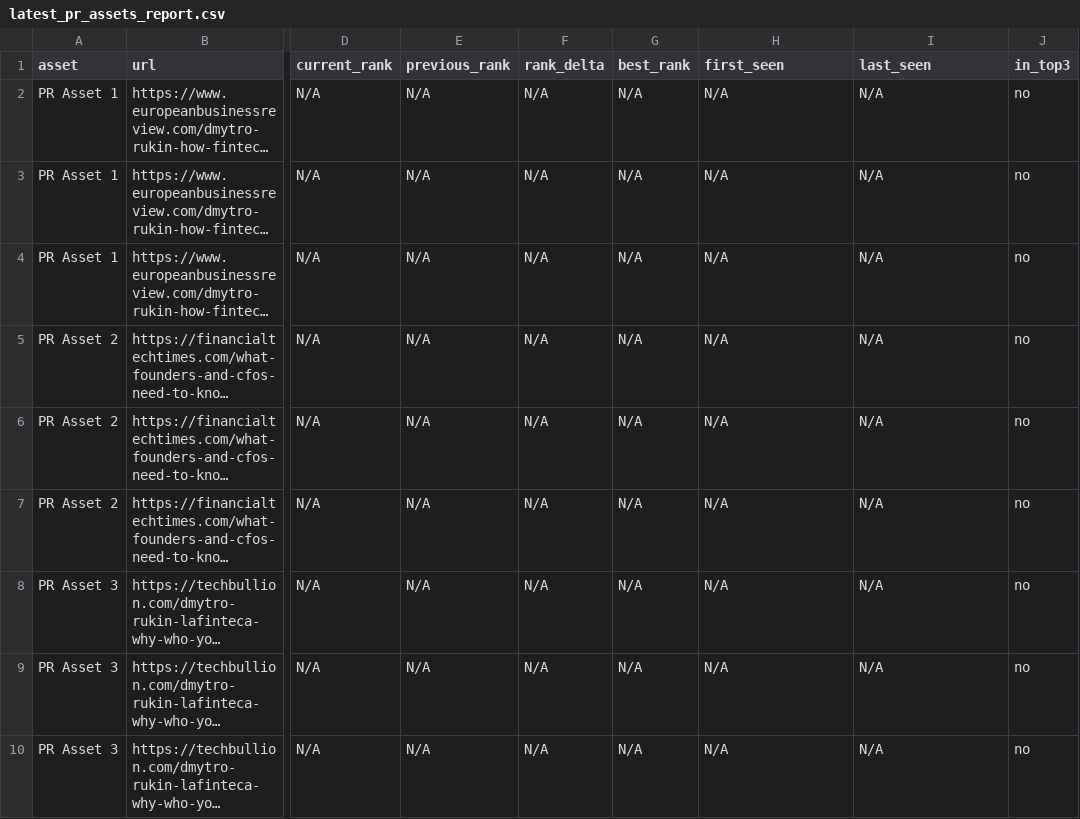
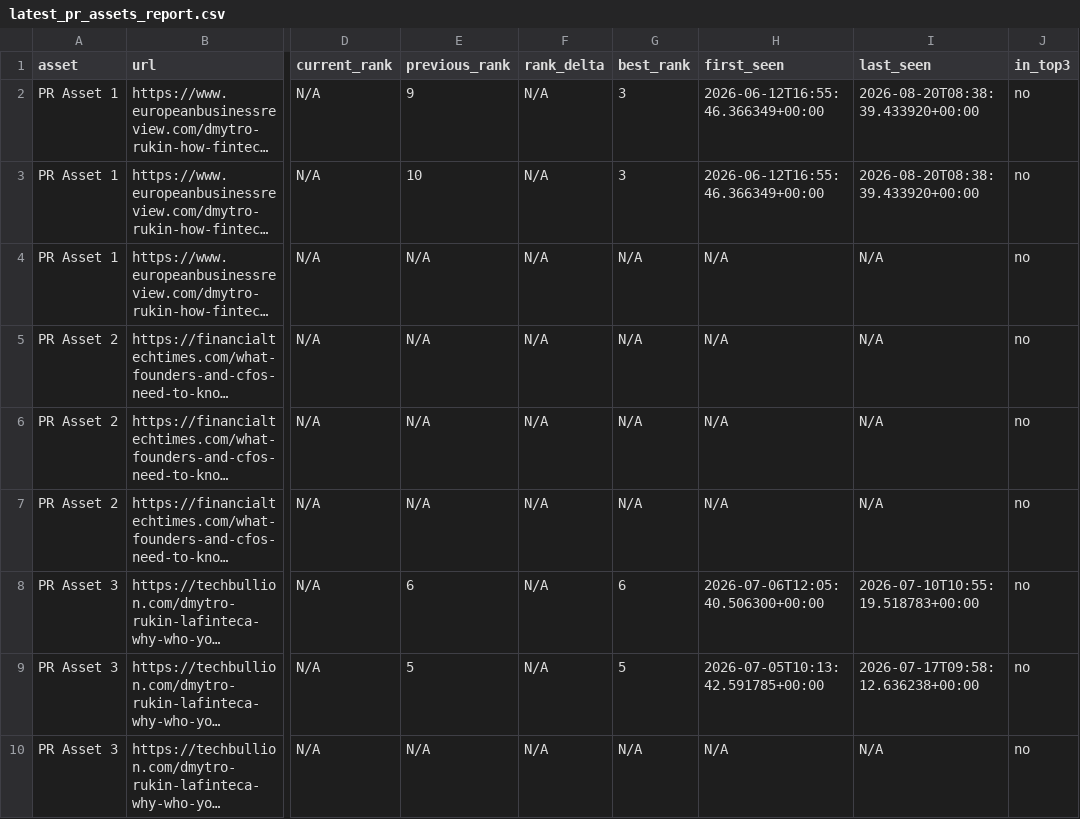
Before and after one commit to evgeniy-zelenyiy/serp-monitor-D, a CSV file: reports/pr_assets/latest_pr_assets_report.csv, drawn as a sheet; only a part is shown, gaps mark what is left out; long unchanged cells end in …; the diff names each change by its address in the sheet, - before the commit and + after, or states it on an @@ line.

```diff
--- a/reports/pr_assets/latest_pr_assets_report.csv
+++ b/reports/pr_assets/latest_pr_assets_report.csv
-E2 (previous_rank): N/A
+E2 (previous_rank): 9
-G2:G3 (best_rank): N/A
+G2:G3 (best_rank): 3
-H2:H3 (first_seen): N/A
+H2:H3 (first_seen): 2026-06-12T16:55:46.366349+00:00
-I2:I3 (last_seen): N/A
+I2:I3 (last_seen): 2026-08-20T08:38:39.433920+00:00
-E3 (previous_rank): N/A
+E3 (previous_rank): 10
-E8 (previous_rank): N/A
+E8 (previous_rank): 6
-G8 (best_rank): N/A
+G8 (best_rank): 6
-H8 (first_seen): N/A
+H8 (first_seen): 2026-07-06T12:05:40.506300+00:00
-I8 (last_seen): N/A
+I8 (last_seen): 2026-07-10T10:55:19.518783+00:00
-E9 (previous_rank): N/A
+E9 (previous_rank): 5
-G9 (best_rank): N/A
+G9 (best_rank): 5
-H9 (first_seen): N/A
+H9 (first_seen): 2026-07-05T10:13:42.591785+00:00
-I9 (last_seen): N/A
+I9 (last_seen): 2026-07-17T09:58:12.636238+00:00
```
Also changed, not shown: docs/reports/pr_visibility/latest_pr_visibility_report.csv, reports/pr_visibility/latest_pr_visibility_report.csv, 10 other files.
